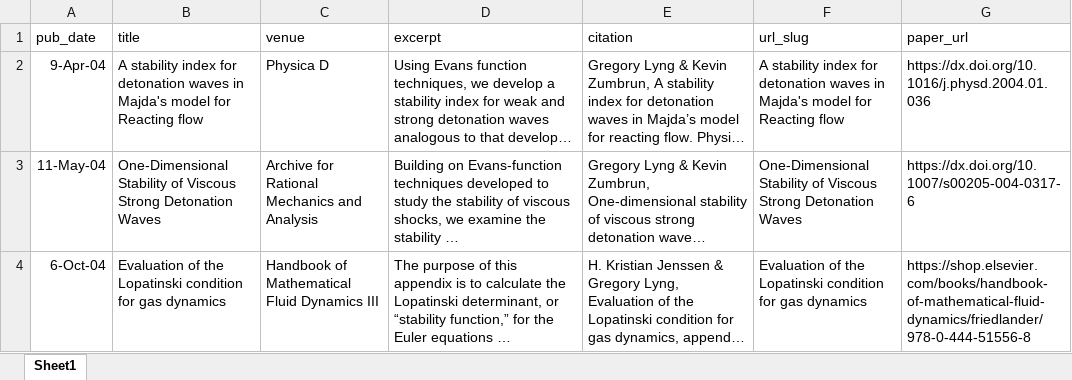
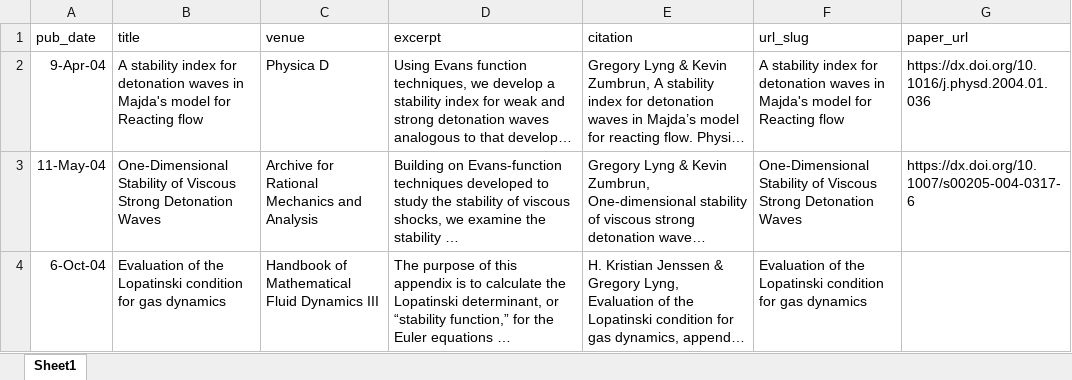
Before and after one commit to gdl1314/gdl1314.github.io, an Excel workbook: markdown_generator/pubs.xlsx, sheet Sheet1, drawn as a sheet; only a part is shown; long unchanged cells end in …; values as stored, in another font and other column widths than the file's, no borders; the diff covers the shown part only; the diff names each change by its address in the sheet, - before the commit and + after, or states it on an @@ line.

```diff
--- a/markdown_generator/pubs.xlsx (sheet Sheet1)
+++ b/markdown_generator/pubs.xlsx (sheet Sheet1)
-G4 (paper_url): https://shop.elsevier.com/books/handbook-of-mathematical-fluid-dynamics/friedlander/978-0-444-51556-8
+G4 (paper_url): (empty)
```
Also changed, not shown: 1 added row and 3 edited cells elsewhere in this sheet, 3 other files.
